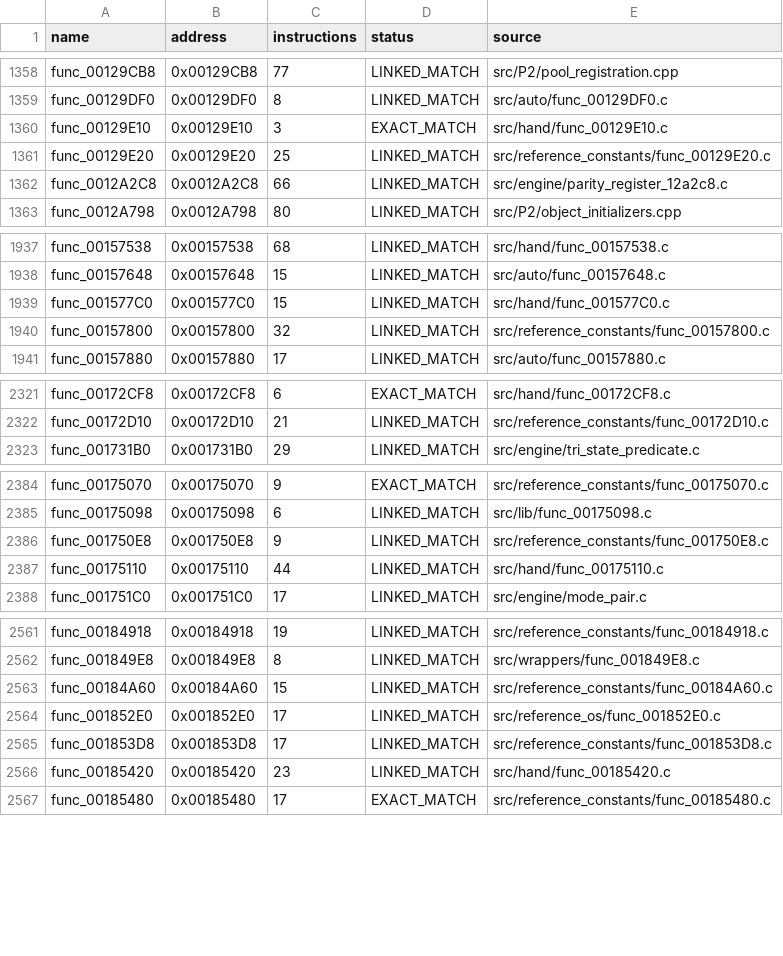
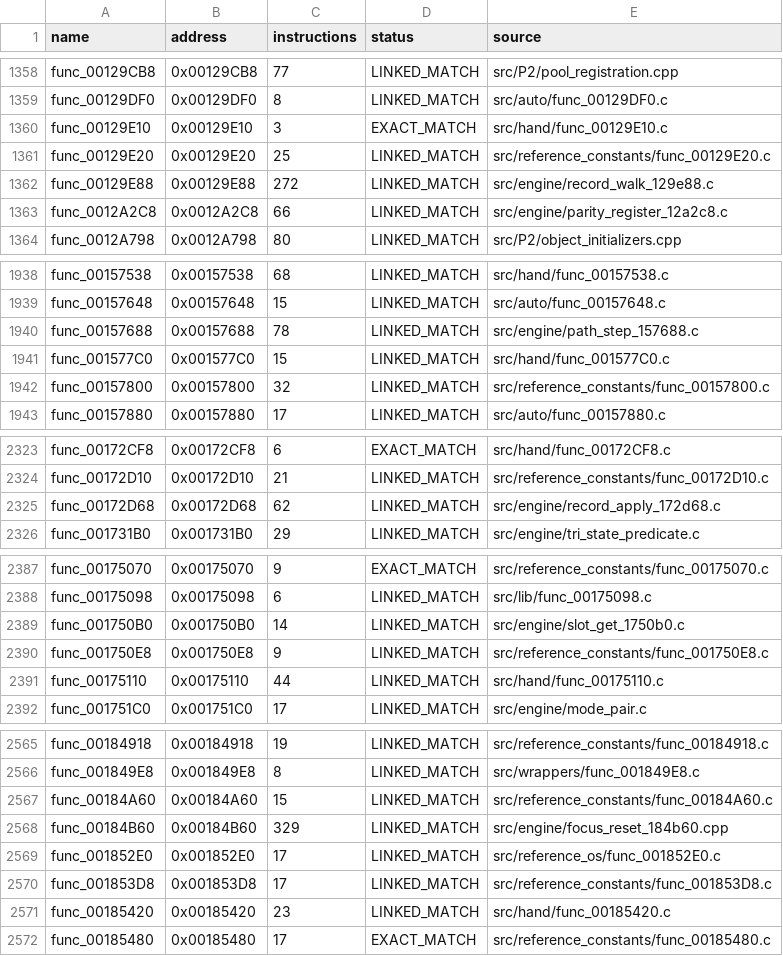
Before and after one commit to NaGaa95/sly3-decomp, a CSV file: config/matched.csv, drawn as a sheet; only a part is shown, gaps mark what is left out.

```diff
--- a/config/matched.csv
+++ b/config/matched.csv
@@ -1361,2 +1361,3 @@ func_00129E10,0x00129E10,3,EXACT_MATCH,src/hand/func_00129E10.c
 func_00129E20,0x00129E20,25,LINKED_MATCH,src/reference_constants/func_00129E20.c
+func_00129E88,0x00129E88,272,LINKED_MATCH,src/engine/record_walk_129e88.c
 func_0012A2C8,0x0012A2C8,66,LINKED_MATCH,src/engine/parity_register_12a2c8.c
@@ -1938,2 +1939,3 @@ func_00157538,0x00157538,68,LINKED_MATCH,src/hand/func_00157538.c
 func_00157648,0x00157648,15,LINKED_MATCH,src/auto/func_00157648.c
+func_00157688,0x00157688,78,LINKED_MATCH,src/engine/path_step_157688.c
 func_001577C0,0x001577C0,15,LINKED_MATCH,src/hand/func_001577C0.c
@@ -2322,2 +2324,3 @@ func_00172CF8,0x00172CF8,6,EXACT_MATCH,src/hand/func_00172CF8.c
 func_00172D10,0x00172D10,21,LINKED_MATCH,src/reference_constants/func_00172D10.c
+func_00172D68,0x00172D68,62,LINKED_MATCH,src/engine/record_apply_172d68.c
 func_001731B0,0x001731B0,29,LINKED_MATCH,src/engine/tri_state_predicate.c
@@ -2385,2 +2388,3 @@ func_00175070,0x00175070,9,EXACT_MATCH,src/reference_constants/func_00175070.c
 func_00175098,0x00175098,6,LINKED_MATCH,src/lib/func_00175098.c
+func_001750B0,0x001750B0,14,LINKED_MATCH,src/engine/slot_get_1750b0.c
 func_001750E8,0x001750E8,9,LINKED_MATCH,src/reference_constants/func_001750E8.c
@@ -2563,2 +2567,3 @@ func_001849E8,0x001849E8,8,LINKED_MATCH,src/wrappers/func_001849E8.c
 func_00184A60,0x00184A60,15,LINKED_MATCH,src/reference_constants/func_00184A60.c
+func_00184B60,0x00184B60,329,LINKED_MATCH,src/engine/focus_reset_184b60.cpp
 func_001852E0,0x001852E0,17,LINKED_MATCH,src/reference_os/func_001852E0.c
```
Also changed, not shown: config/function_overrides.csv, config/functions.csv, 8 other files.
